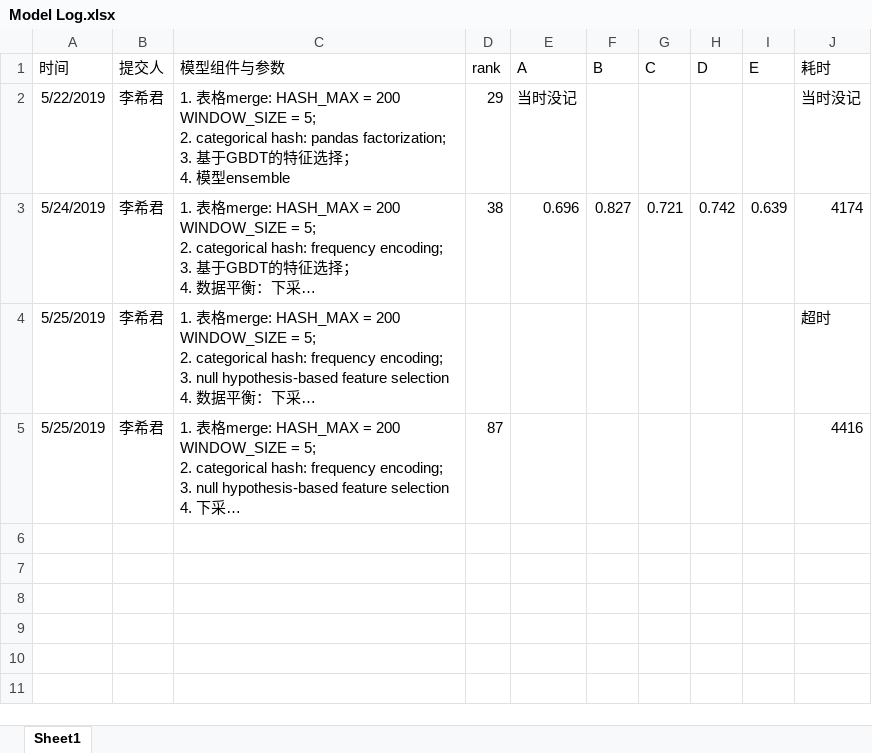
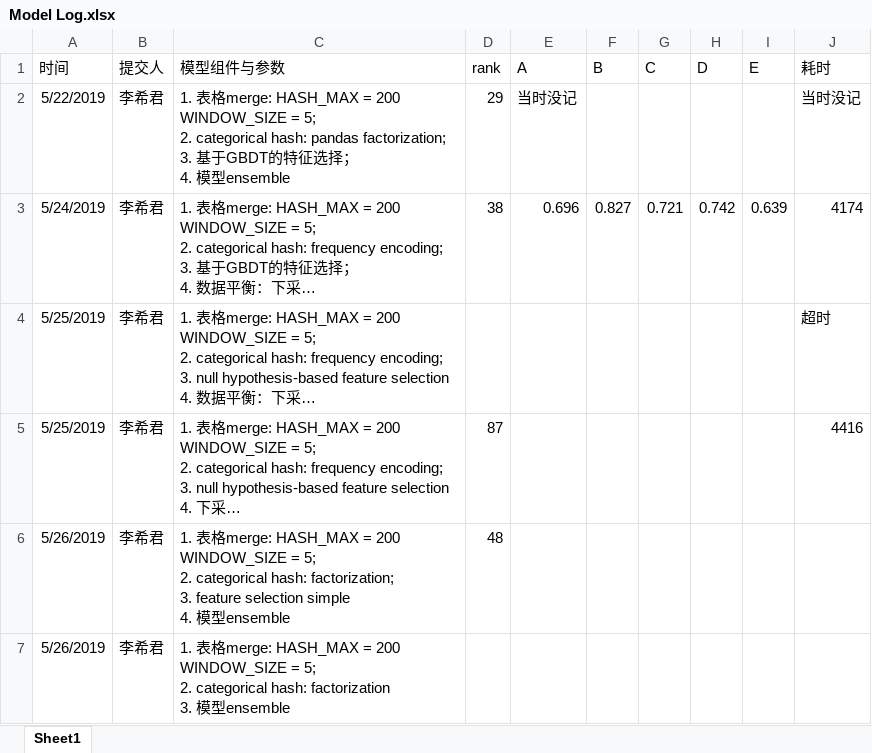
Before and after one commit to xijunlee/kddcup2019-archaive, an Excel workbook: docs/Model Log.xlsx, sheet Sheet1, drawn as a sheet; long unchanged cells end in …; values as stored, in another font and other column widths than the file's, no borders; ↵ is a line break in a cell; the diff names each change by its address in the sheet, - before the commit and + after, or states it on an @@ line.

Commit message:
implement one process method for multi-value category

```diff
--- a/docs/Model Log.xlsx (sheet Sheet1)
+++ b/docs/Model Log.xlsx (sheet Sheet1)
+row 6: 5/26/2019 | 李希君 | 1. 表格merge: HASH_MAX = 200 WINDOW_SIZE = 5; ↵ 2. categorical hash: factorization; ↵ 3. feature selection simple ↵ 4. 模型ensemble | 48
+row 7: 5/26/2019 | 李希君 | 1. 表格merge: HASH_MAX = 200 WINDOW_SIZE = 5; ↵ 2. categorical hash: factorization ↵ 3. 模型ensemble
```
Also changed, not shown: 15 other files.
